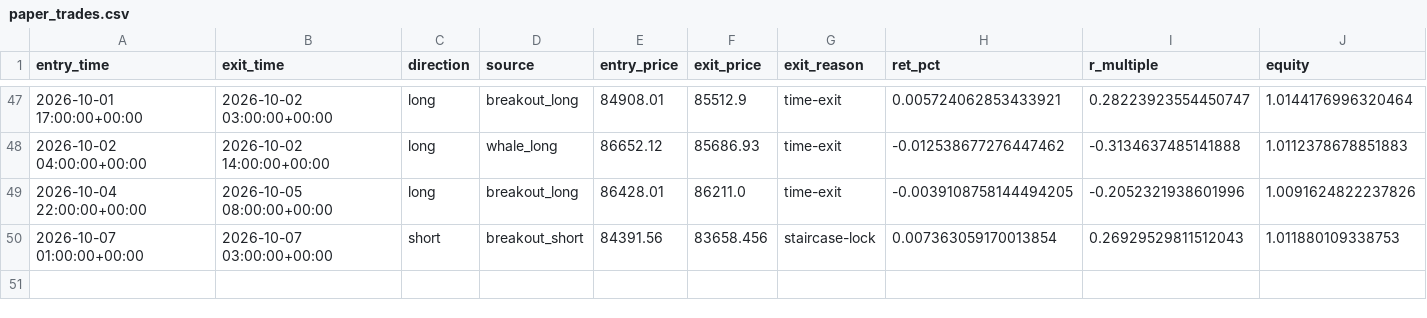
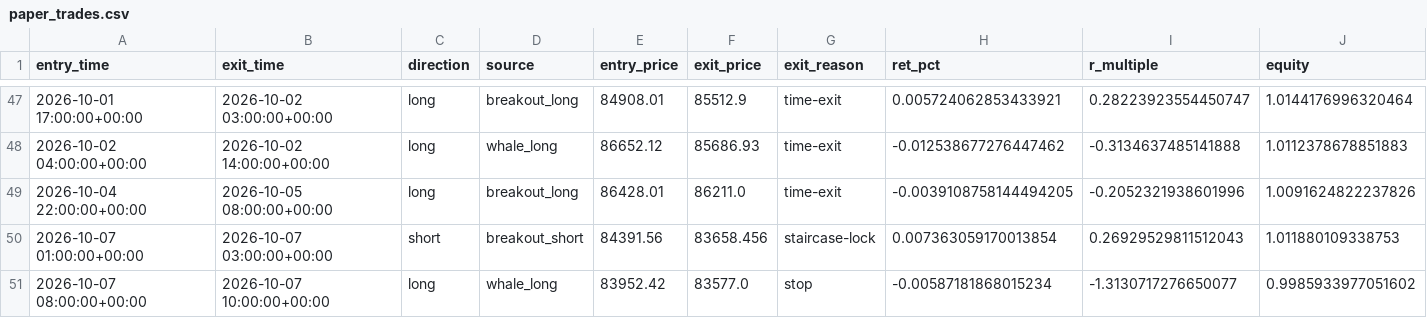
Before and after one commit to solin2969/BANK-Signal, a CSV file: state/paper_trades.csv, drawn as a sheet; only a part is shown, gaps mark what is left out; the diff names each change by its address in the sheet, - before the commit and + after, or states it on an @@ line.

Commit message:
live: hourly state update [skip ci]

```diff
--- a/state/paper_trades.csv
+++ b/state/paper_trades.csv
+row 51: 2026-10-07 08:00:00+00:00 | 2026-10-07 10:00:00+00:00 | long | whale_long | 83952.42 | 83577.0 | stop | -0.00587181868015234 | -1.3130717276650077 | 0.9985933977051602
```
Also changed, not shown: 2 other files.
